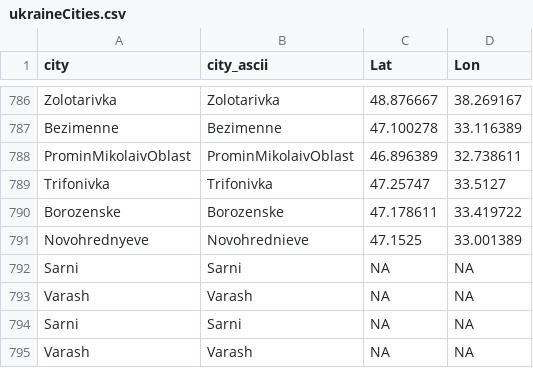
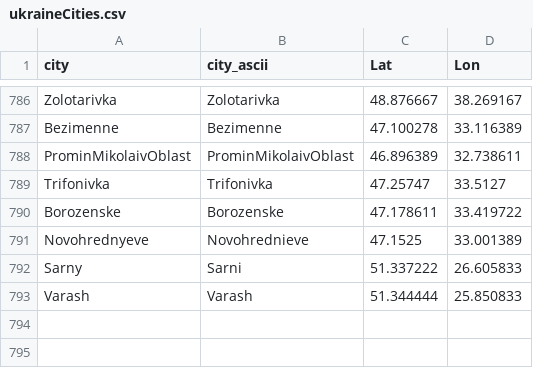
Before and after one commit to vi-enne/controlCitiesUkraine, a CSV file: ukraineCities.csv, drawn as a sheet; only a part is shown, gaps mark what is left out.

Commit message:
Update ukraineCities.csv

```diff
--- a/ukraineCities.csv
+++ b/ukraineCities.csv
@@ -791,5 +791,3 @@
 "Novohrednyeve","Novohrednieve",47.1525,33.001389
-"Sarni","Sarni",NA,NA
-"Varash","Varash",NA,NA
-"Sarni","Sarni",NA,NA
-"Varash","Varash",NA,NA
+"Sarny","Sarni",51.337222,26.605833
+"Varash","Varash",51.344444,25.850833
```
